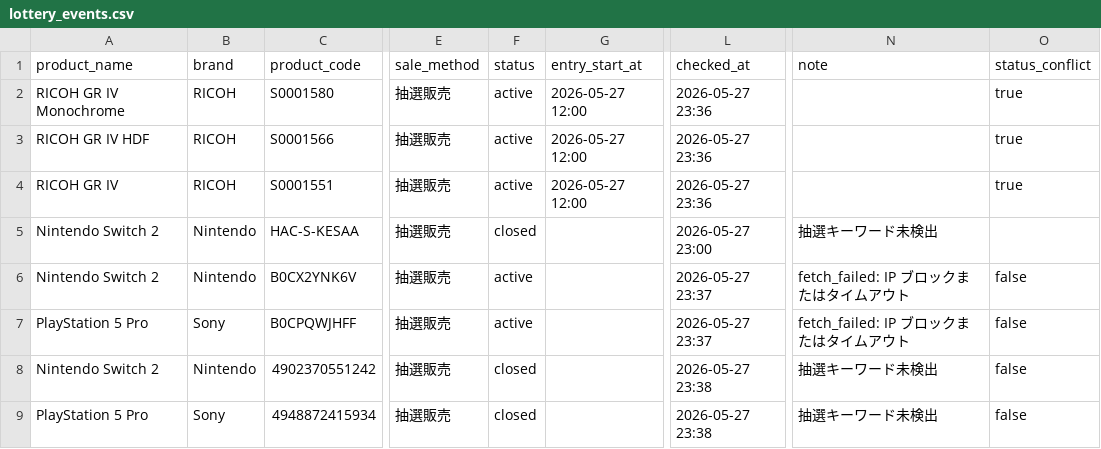
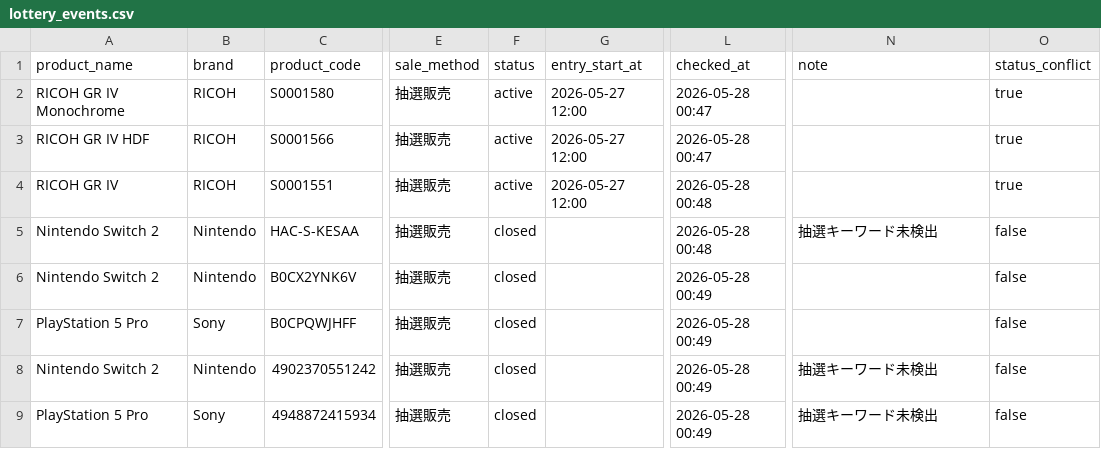
Before and after one commit to estkey0001/premium-monitor, a CSV file: data/lottery_events.csv, drawn as a sheet; only a part is shown, gaps mark what is left out; the diff names each change by its address in the sheet, - before the commit and + after, or states it on an @@ line.

```diff
--- a/data/lottery_events.csv
+++ b/data/lottery_events.csv
-L2:L3 (checked_at): 2026-05-27 23:36
+L2:L3 (checked_at): 2026-05-28 00:47
-L4 (checked_at): 2026-05-27 23:36
+L4 (checked_at): 2026-05-28 00:48
-L5 (checked_at): 2026-05-27 23:00
+L5 (checked_at): 2026-05-28 00:48
-O5 (status_conflict): (empty)
+O5 (status_conflict): false
-F6:F7 (status): active
+F6:F7 (status): closed
-L6:L7 (checked_at): 2026-05-27 23:37
+L6:L7 (checked_at): 2026-05-28 00:49
-N6:N7 (note): fetch_failed: IP ブロックまたはタイムアウト
+N6:N7 (note): (empty)
-L8:L9 (checked_at): 2026-05-27 23:38
+L8:L9 (checked_at): 2026-05-28 00:49
```
Also changed, not shown: data/alerts.csv, 22 other files.
